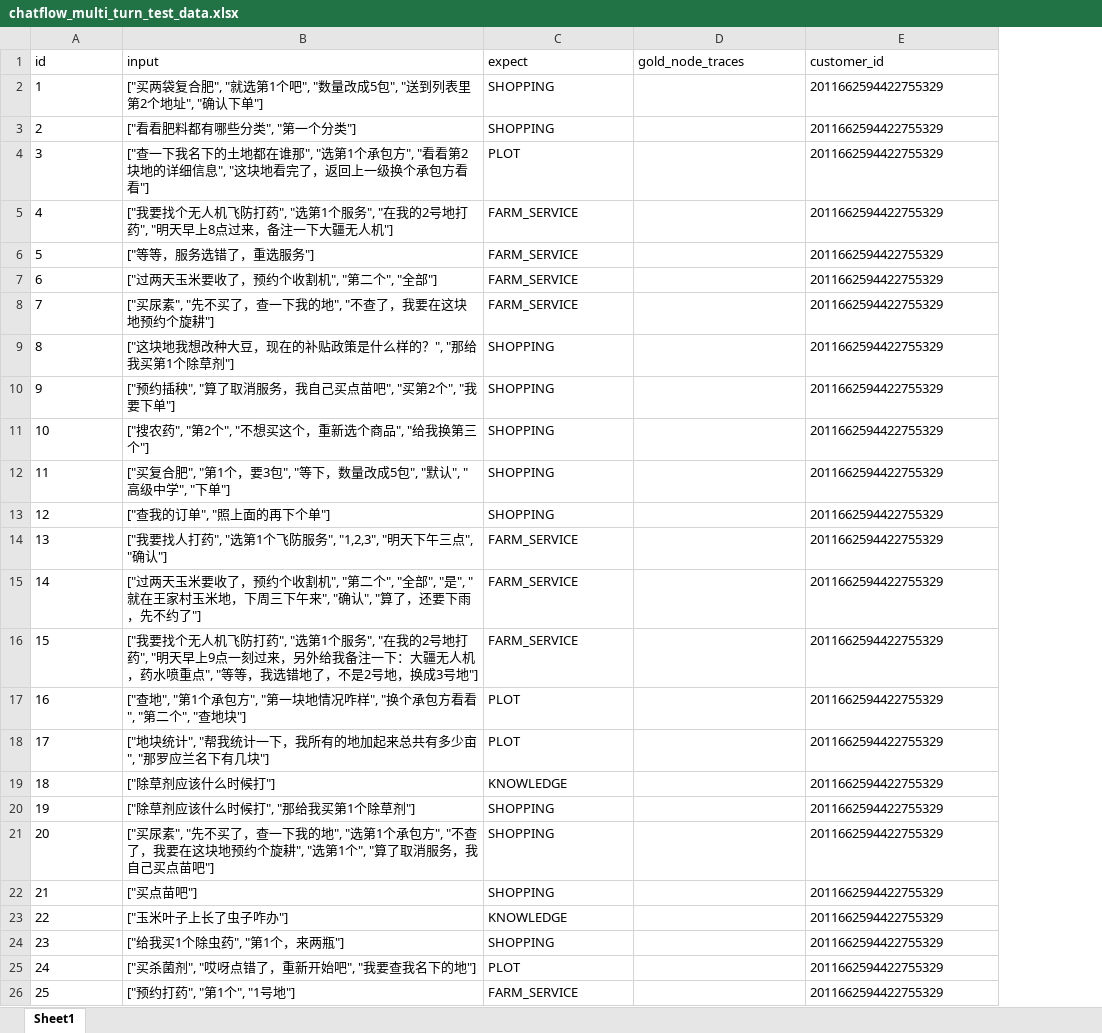
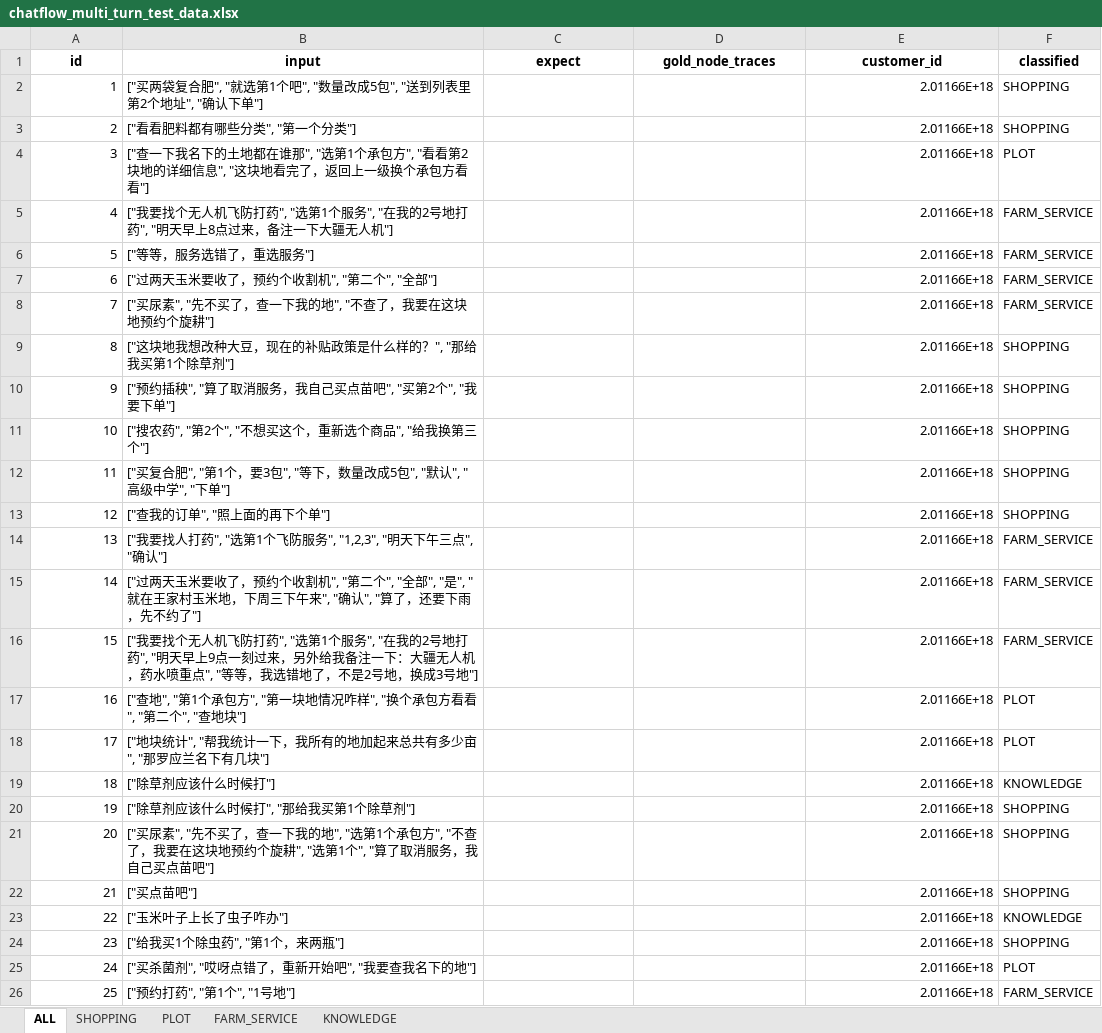
Before and after one commit to JimZhang-lab/changshun_dify_test, an Excel workbook: data/chatflow_multi_turn_test_data.xlsx, sheet ALL, drawn as a sheet; values as stored, in another font and other column widths than the file's, no borders; the diff names each change by its address in the sheet, - before the commit and + after, or states it on an @@ line.

```diff
--- a/data/chatflow_multi_turn_test_data.xlsx (sheet ALL)
+++ b/data/chatflow_multi_turn_test_data.xlsx (sheet ALL)
-sheet tab: Sheet1
+sheet tab: ALL
+sheet tab: SHOPPING
+sheet tab: PLOT
+sheet tab: FARM_SERVICE
+sheet tab: KNOWLEDGE
+column F (classified), rows 2-26: SHOPPING | SHOPPING | PLOT | FARM_SERVICE | FARM_SERVICE | FARM_SERVICE | FARM_SERVICE | SHOPPING | SHOPPING | SHOPPING | SHOPPING | SHOPPING | FARM_SERVICE | FARM_SERVICE | FARM_SERVICE | PLOT | PLOT | KNOWLEDGE | SHOPPING | SHOPPING | SHOPPING | KNOWLEDGE | SHOPPING | PLOT | FARM_SERVICE
@@ A1:E1 bold: off → on, alignment: left → center @@
-A2:A26 alignment: left
+A2:A26 alignment: right
-C2:C3 (expect): SHOPPING
+C2:C3 (expect): (empty)
-E2:E26 (customer_id): 2011662594422755329
+E2:E26 (customer_id): 2.01166E+18
-C4 (expect): PLOT
+C4 (expect): (empty)
-C5:C8 (expect): FARM_SERVICE
+C5:C8 (expect): (empty)
-C9:C13 (expect): SHOPPING
+C9:C13 (expect): (empty)
-C14:C16 (expect): FARM_SERVICE
+C14:C16 (expect): (empty)
-C17:C18 (expect): PLOT
+C17:C18 (expect): (empty)
-C19 (expect): KNOWLEDGE
+C19 (expect): (empty)
-C20:C22 (expect): SHOPPING
+C20:C22 (expect): (empty)
-C23 (expect): KNOWLEDGE
+C23 (expect): (empty)
-C24 (expect): SHOPPING
+C24 (expect): (empty)
-C25 (expect): PLOT
+C25 (expect): (empty)
-C26 (expect): FARM_SERVICE
+C26 (expect): (empty)
```
Also changed, not shown: 7 other files.
